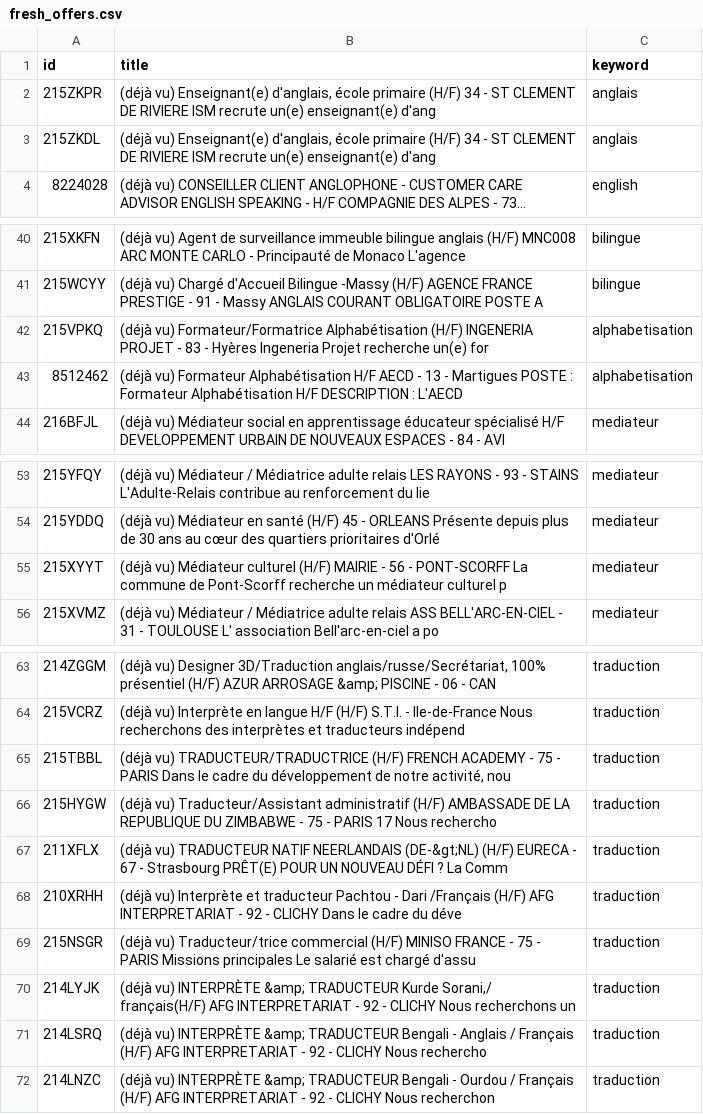
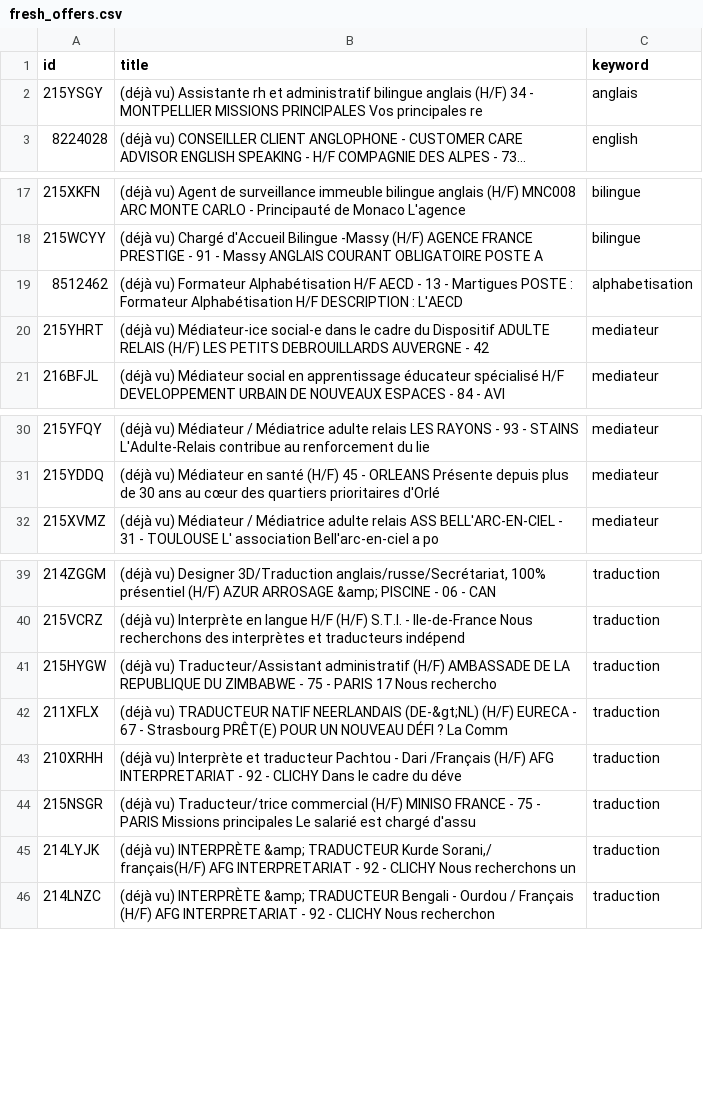
Before and after one commit to sourovdeb/my_professional_documents, a CSV file: data/fresh_offers.csv, drawn as a sheet; only a part is shown, gaps mark what is left out; long unchanged cells end in …; removed rows and columns are numbered as before the commit, all else as after; the diff covers the shown part only; the diff names each change by its address in the sheet, - before the commit and + after, or states it on an @@ line.

```diff
--- a/data/fresh_offers.csv
+++ b/data/fresh_offers.csv
-A2 (id): 215ZKPR
+A2 (id): 215YSGY
-B2 (title): (déjà vu) Enseignant(e) d'anglais, école primaire (H/F) 34 - ST CLEMENT DE RIVIERE ISM recrute un(e) enseignant(e) d'ang
+B2 (title): (déjà vu) Assistante rh et administratif bilingue anglais (H/F) 34 - MONTPELLIER MISSIONS PRINCIPALES Vos principales re
-row 3: 215ZKDL | (déjà vu) Enseignant(e) d'anglais, école primaire (H/F) 34 - ST CLEMENT DE RIVIERE ISM recrute un(e) enseignant(e) d'ang | anglais
-row 42: 215VPKQ | (déjà vu) Formateur/Formatrice Alphabétisation (H/F) INGENERIA PROJET - 83 - Hyères Ingeneria Projet recherche un(e) for | alphabetisation
+row 20: 215YHRT | (déjà vu) Médiateur-ice social-e dans le cadre du Dispositif ADULTE RELAIS (H/F) LES PETITS DEBROUILLARDS AUVERGNE - 42 | mediateur
-row 55: 215XYYT | (déjà vu) Médiateur culturel (H/F) MAIRIE - 56 - PONT-SCORFF La commune de Pont-Scorff recherche un médiateur culturel p | mediateur
-row 65: 215TBBL | (déjà vu) TRADUCTEUR/TRADUCTRICE (H/F) FRENCH ACADEMY - 75 - PARIS Dans le cadre du développement de notre activité, nou | traduction
-row 71: 214LSRQ | (déjà vu) INTERPRÈTE &amp; TRADUCTEUR Bengali - Anglais / Français (H/F) AFG INTERPRETARIAT - 92 - CLICHY Nous rechercho | traduction
```
Also changed, not shown: 22 removed rows and 4 edited cells elsewhere in this file, 2 other files.
